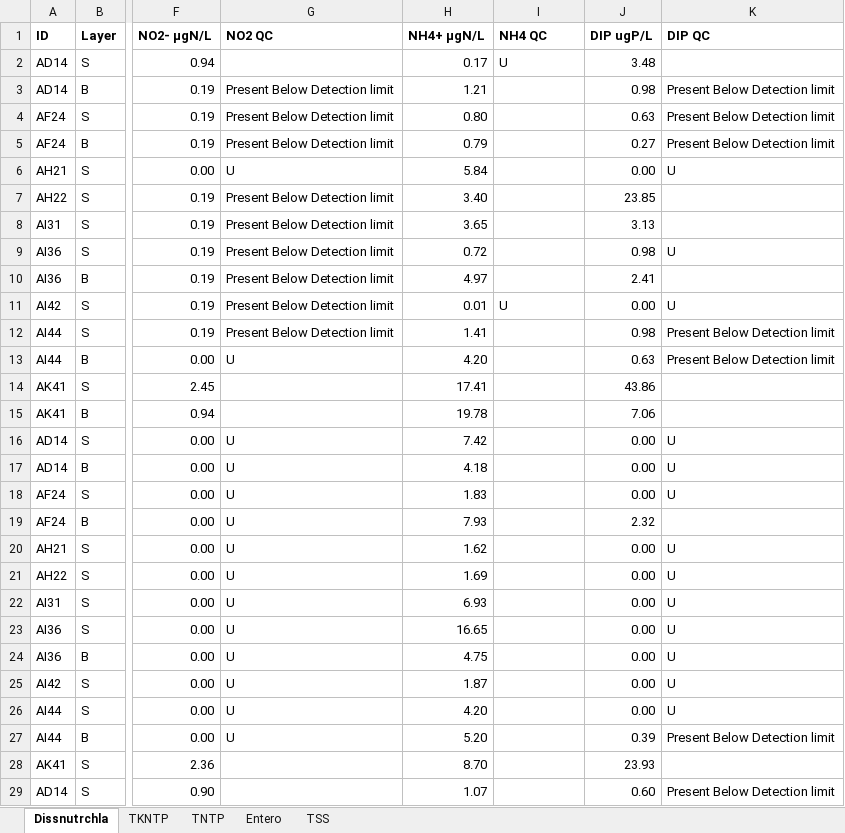
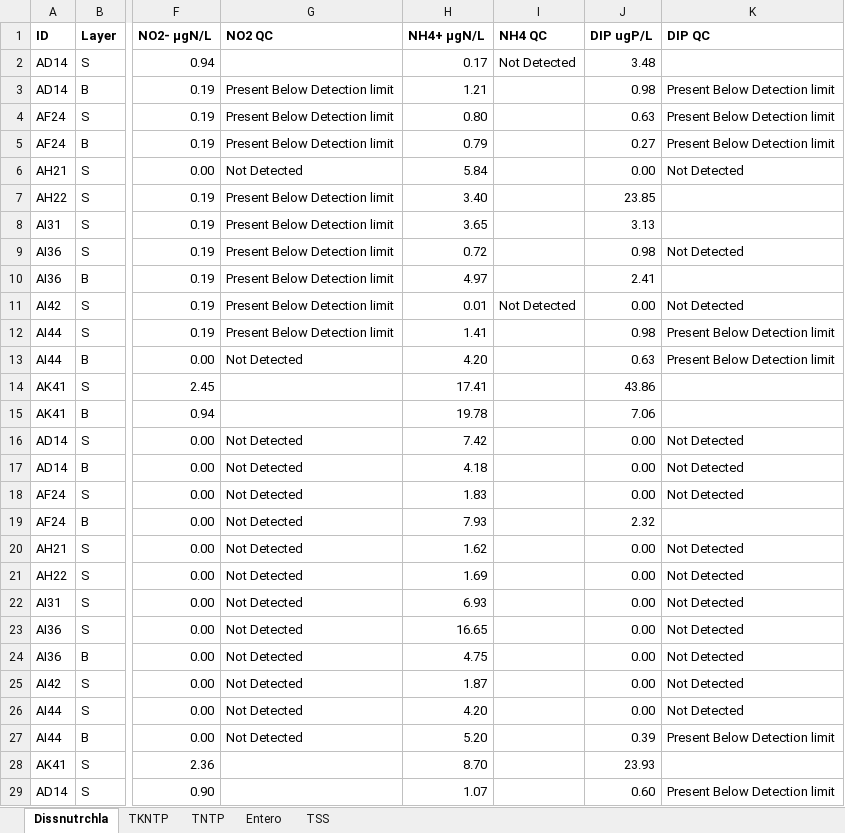
Before and after one commit to mfazio-hub/wqx-data-upload-tool, an Excel workbook: data/UWF_yr3_for_SRC.xlsx, sheet Dissnutrchla, drawn as a sheet; only a part is shown, gaps mark what is left out; values as stored, in another font and other column widths than the file's, no borders; the diff covers the shown part only; the diff names each change by its address in the sheet, - before the commit and + after, or states it on an @@ line.

```diff
--- a/data/UWF_yr3_for_SRC.xlsx (sheet Dissnutrchla)
+++ b/data/UWF_yr3_for_SRC.xlsx (sheet Dissnutrchla)
-I2 (NH4 QC): U
+I2 (NH4 QC): Not Detected
-G6 (NO2 QC): U
+G6 (NO2 QC): Not Detected
-K6 (DIP QC): U
+K6 (DIP QC): Not Detected
-K9 (DIP QC): U
+K9 (DIP QC): Not Detected
-I11 (NH4 QC): U
+I11 (NH4 QC): Not Detected
-K11 (DIP QC): U
+K11 (DIP QC): Not Detected
-G13 (NO2 QC): U
+G13 (NO2 QC): Not Detected
-G16:G27 (NO2 QC): U
+G16:G27 (NO2 QC): Not Detected
-K16:K18 (DIP QC): U
+K16:K18 (DIP QC): Not Detected
-K20:K26 (DIP QC): U
+K20:K26 (DIP QC): Not Detected
```
Also changed, not shown: 29 edited cells elsewhere in this sheet, sheet TKNTP, sheet Entero, sheet TNTP, data/analysis_NAs.xlsx, data/uwf_yr3_analysis_dates.xlsx, 3 other files.
